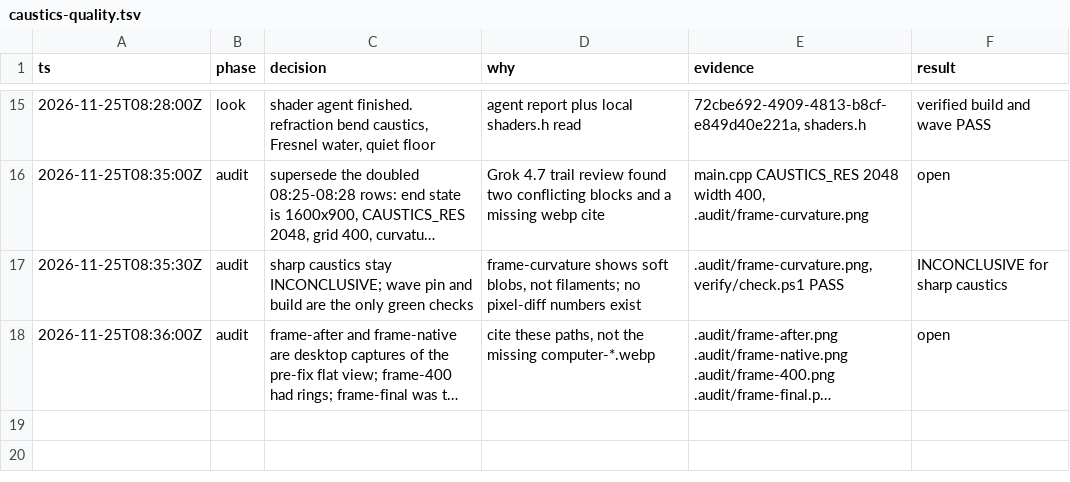
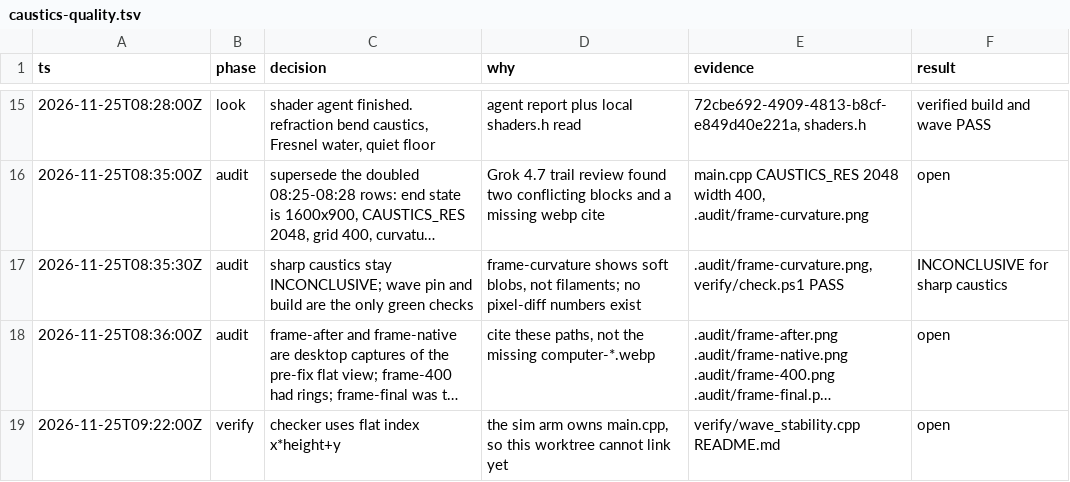
Before and after one commit to yimango/caustics, a TSV file: .audit/caustics-quality.tsv, drawn as a sheet; only a part is shown, gaps mark what is left out; long unchanged cells end in …; the diff names each change by its address in the sheet, - before the commit and + after, or states it on an @@ line.

Commit message:
test(wave): index the height grids flat
Match the contract layout x * height + y. Shorten the readme to the 400 grid and the refraction map. The link against main.cpp waits until that file uses the same vectors.

Co-authored-by: Justin Wang <yimango@users.noreply.github.com>

```diff
--- a/.audit/caustics-quality.tsv
+++ b/.audit/caustics-quality.tsv
+row 19: 2026-11-25T09:22:00Z | verify | checker uses flat index x*height+y | the sim arm owns main.cpp, so this worktree cannot link yet | verify/wave_stability.cpp README.md | open
```
Also changed, not shown: 2 other files.
